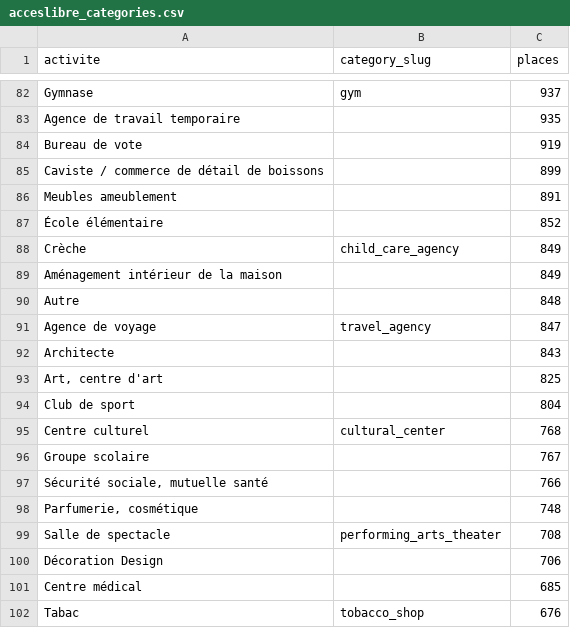
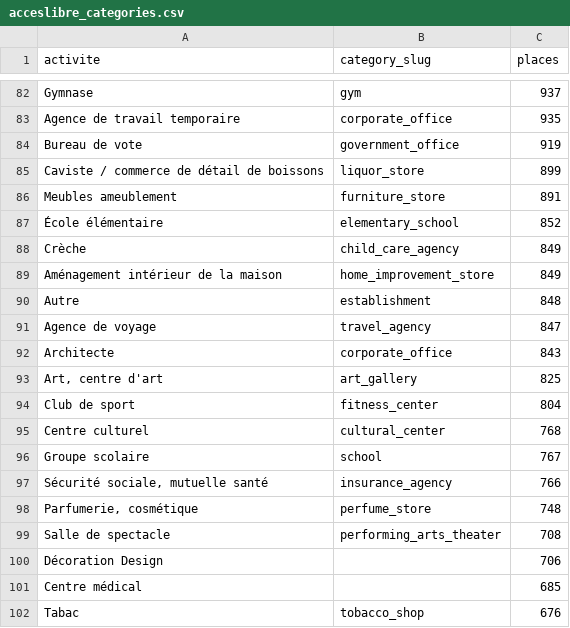
Before and after one commit to Let-Me-Get-In/letmegetin, a CSV file: data/referential/acceslibre_categories.csv, drawn as a sheet; only a part is shown, gaps mark what is left out; the diff covers the shown part only; the diff names each change by its address in the sheet, - before the commit and + after, or states it on an @@ line.

```diff
--- a/data/referential/acceslibre_categories.csv
+++ b/data/referential/acceslibre_categories.csv
-B83 (category_slug): (empty)
+B83 (category_slug): corporate_office
-B84 (category_slug): (empty)
+B84 (category_slug): government_office
-B85 (category_slug): (empty)
+B85 (category_slug): liquor_store
-B86 (category_slug): (empty)
+B86 (category_slug): furniture_store
-B87 (category_slug): (empty)
+B87 (category_slug): elementary_school
-B89 (category_slug): (empty)
+B89 (category_slug): home_improvement_store
-B90 (category_slug): (empty)
+B90 (category_slug): establishment
-B92 (category_slug): (empty)
+B92 (category_slug): corporate_office
-B93 (category_slug): (empty)
+B93 (category_slug): art_gallery
-B94 (category_slug): (empty)
+B94 (category_slug): fitness_center
-B96 (category_slug): (empty)
+B96 (category_slug): school
-B97 (category_slug): (empty)
+B97 (category_slug): insurance_agency
-B98 (category_slug): (empty)
+B98 (category_slug): perfume_store
```
Also changed, not shown: 37 edited cells elsewhere in this file.
